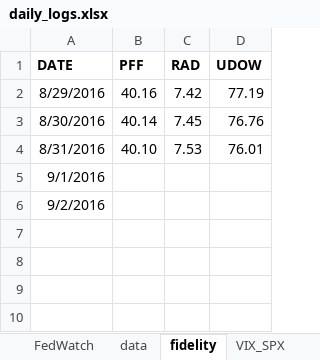
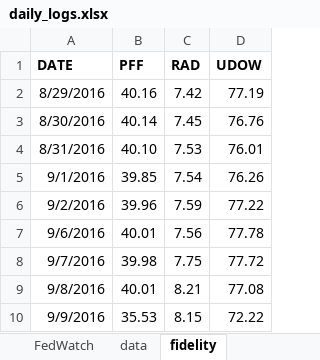
Before and after one commit to johntomczak/market_logs, an Excel workbook: daily_logs.xlsx, sheet fidelity, drawn as a sheet; values as stored, in another font and other column widths than the file's, no borders; the diff names each change by its address in the sheet, - before the commit and + after, or states it on an @@ line.

```diff
--- a/daily_logs.xlsx (sheet fidelity)
+++ b/daily_logs.xlsx (sheet fidelity)
-sheet tab: VIX_SPX
-B5 (PFF): (empty)
+B5 (PFF): 39.85
-C5 (RAD): (empty)
+C5 (RAD): 7.54
-D5 (UDOW): (empty)
+D5 (UDOW): 76.26
-B6 (PFF): (empty)
+B6 (PFF): 39.96
-C6 (RAD): (empty)
+C6 (RAD): 7.59
-D6 (UDOW): (empty)
+D6 (UDOW): 77.22
+row 7: 9/6/2016 | 40.01 | 7.56 | 77.78
+row 8: 9/7/2016 | 39.98 | 7.75 | 77.72
+row 9: 9/8/2016 | 40.01 | 8.21 | 77.08
+row 10: 9/9/2016 | 35.53 | 8.15 | 72.22
```
Also changed, not shown: sheet all_markets, sheet FedWatch, sheet currencies, sheet data, formulas that keep their value, charts or pictures.
